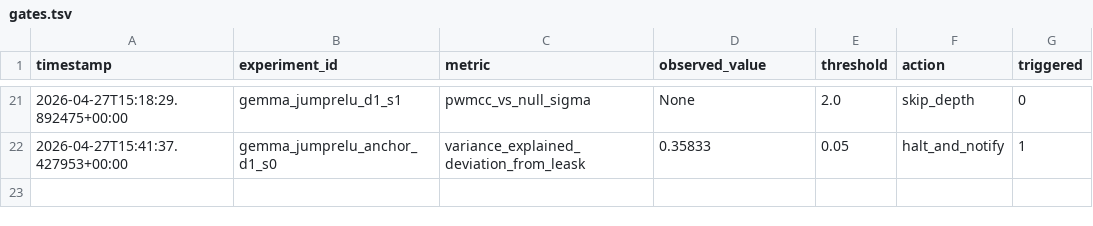
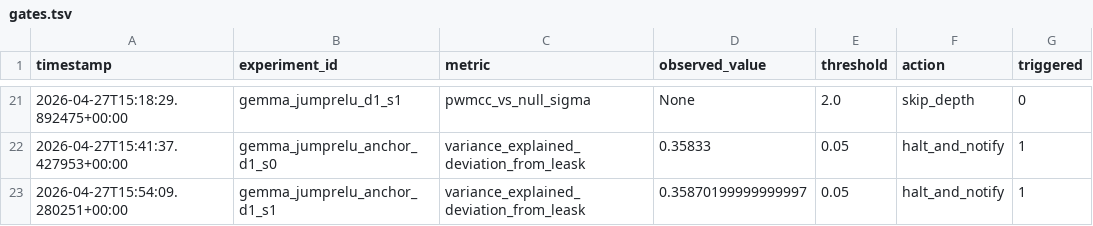
Before and after one commit to aragorn-w/sae-recursive-depth, a TSV file: experiments/gates.tsv, drawn as a sheet; only a part is shown, gaps mark what is left out.

```diff
--- a/experiments/gates.tsv
+++ b/experiments/gates.tsv
@@ -22 +22,2 @@ timestamp	experiment_id	metric	observed_value	threshold	action	triggered
 2026-04-27T15:41:37.427953+00:00	gemma_jumprelu_anchor_d1_s0	variance_explained_deviation_from_leask	0.35833	0.05	halt_and_notify	1
+2026-04-27T15:54:09.280251+00:00	gemma_jumprelu_anchor_d1_s1	variance_explained_deviation_from_leask	0.35870199999999997	0.05	halt_and_notify	1
```
Also changed, not shown: experiments/pwmcc_posthoc.tsv, experiments/results.tsv, 4 other files.
